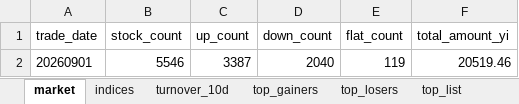
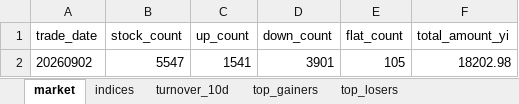
Before and after one commit to haibolong499-hub/LongAI-Daily, an Excel workbook: LongAI-Daily-FIX/data/latest/daily_report.xlsx, sheet market, drawn as a sheet; values as stored, in another font and other column widths than the file's, no borders; removed rows and columns are numbered as before the commit, all else as after; the diff names each change by its address in the sheet, - before the commit and + after, or states it on an @@ line.

```diff
--- a/LongAI-Daily-FIX/data/latest/daily_report.xlsx (sheet market)
+++ b/LongAI-Daily-FIX/data/latest/daily_report.xlsx (sheet market)
-sheet tab: top_list
-row 2: 20260901 | 5546 | 3387 | 2040 | 119 | 20519.46
+row 2: 20260902 | 5547 | 1541 | 3901 | 105 | 18202.98
```
Also changed, not shown: sheet top_losers, sheet top_gainers, sheet indices, sheet turnover_10d, 14 other files.
